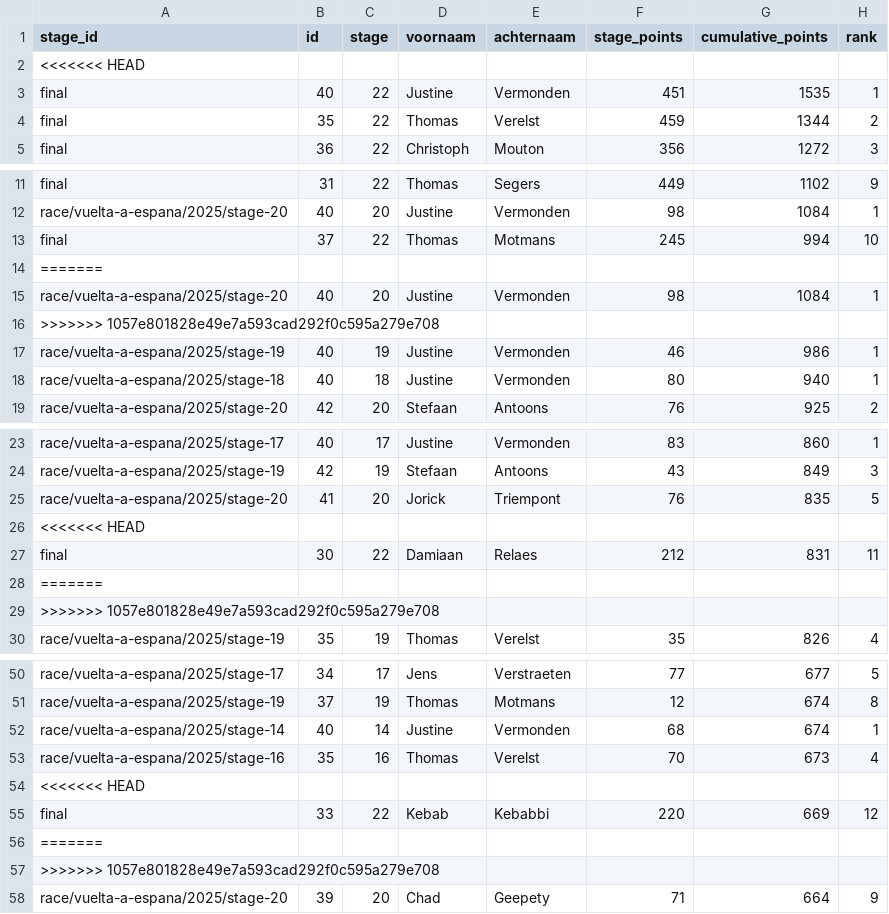
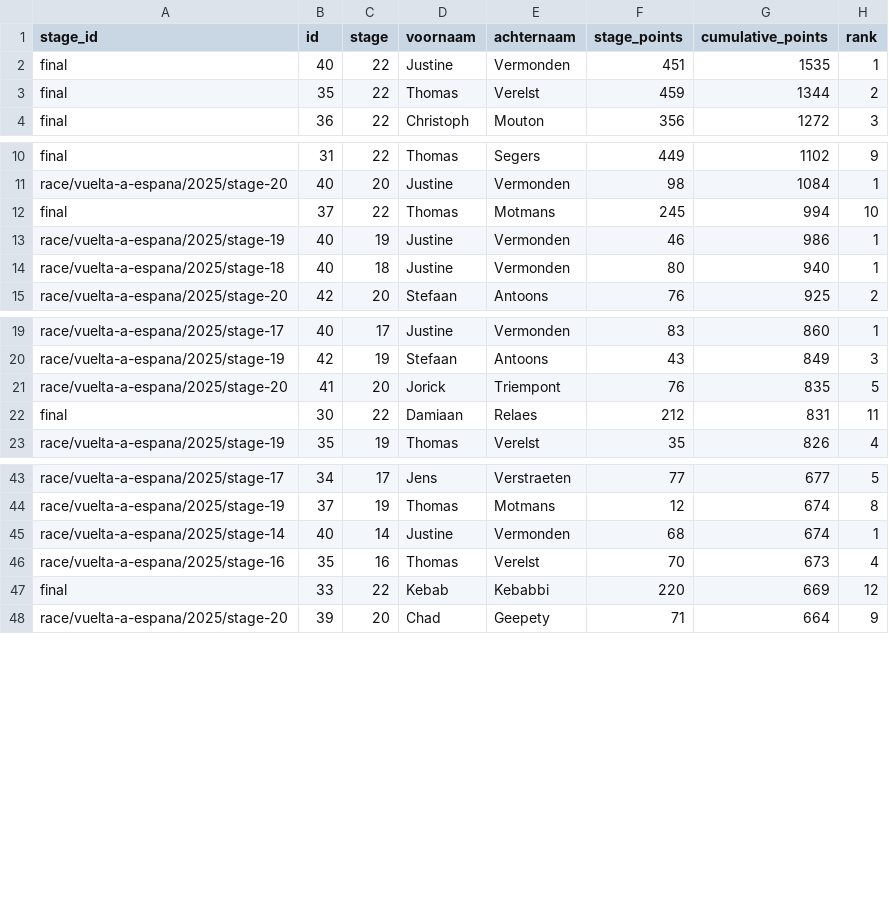
Before and after one commit to Thomassegers14/tourmanager-scraper, a CSV file: data/processed/ranking/ranking_by_stage_vuelta-a-espana_2025.csv, drawn as a sheet; only a part is shown, gaps mark what is left out; the diff names each change by its address in the sheet, - before the commit and + after, or states it on an @@ line.

Commit message:
update data

```diff
--- a/data/processed/ranking/ranking_by_stage_vuelta-a-espana_2025.csv
+++ b/data/processed/ranking/ranking_by_stage_vuelta-a-espana_2025.csv
-row 2: <<<<<<< HEAD
-row 14: =======
-row 15: race/vuelta-a-espana/2025/stage-20 | 40 | 20 | Justine | Vermonden | 98 | 1084 | 1
-row 16: >>>>>>> 1057e801828e49e7a593cad292f0c595a279e708
-row 26: <<<<<<< HEAD
-row 28: =======
-row 29: >>>>>>> 1057e801828e49e7a593cad292f0c595a279e708
-row 54: <<<<<<< HEAD
-row 56: =======
-row 57: >>>>>>> 1057e801828e49e7a593cad292f0c595a279e708
```
Also changed, not shown: data/processed/results/vuelta-a-espana_2025_all_stage_results.csv, 1 other file.
